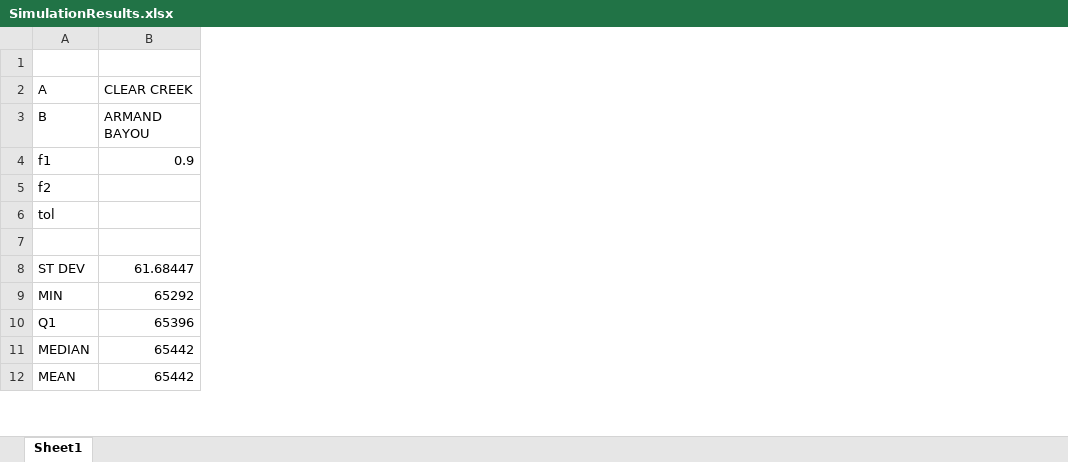
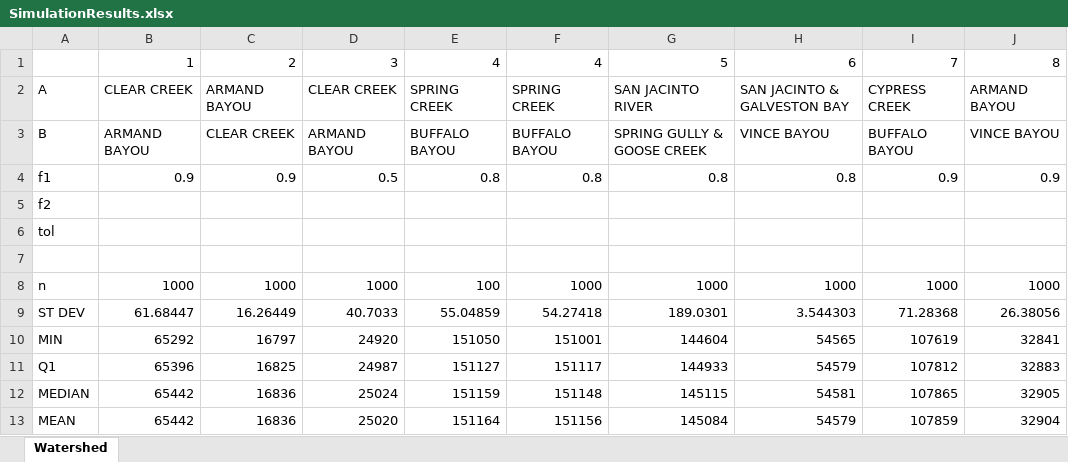
Before and after one commit to carly-fagnant/Spatial_Extreme_Value_Modeling, an Excel workbook: Simulations/SimulationResults.xlsx, sheet Watershed, drawn as a sheet; only a part is shown; values as stored, in another font and other column widths than the file's, no borders; the diff names each change by its address in the sheet, - before the commit and + after, or states it on an @@ line.

Commit message:
Added more simulation results

```diff
--- a/Simulations/SimulationResults.xlsx (sheet Watershed)
+++ b/Simulations/SimulationResults.xlsx (sheet Watershed)
-sheet tab: Sheet1
+sheet tab: Watershed
+column C, rows 1-4: 2 | ARMAND BAYOU | CLEAR CREEK | 0.9; rows 9-13: 16.26449 | 16797 | 16825 | 16836 | 16836
+column D, rows 1-4: 3 | CLEAR CREEK | ARMAND BAYOU | 0.5; rows 9-13: 40.7033 | 24920 | 24987 | 25024 | 25020
+column E, rows 1-4: 4 | SPRING CREEK | BUFFALO BAYOU | 0.8; rows 9-13: 55.04859 | 151050 | 151127 | 151159 | 151164
+column F, rows 1-4: 4 | SPRING CREEK | BUFFALO BAYOU | 0.8; rows 9-13: 54.27418 | 151001 | 151117 | 151148 | 151156
+column G, rows 1-4: 5 | SAN JACINTO RIVER | SPRING GULLY & GOOSE CREEK | 0.8; rows 9-13: 189.0301 | 144604 | 144933 | 145115 | 145084
+column H, rows 1-4: 6 | SAN JACINTO & GALVESTON BAY | VINCE BAYOU | 0.8; rows 9-13: 3.544303 | 54565 | 54579 | 54581 | 54579
+column I, rows 1-4: 7 | CYPRESS CREEK | BUFFALO BAYOU | 0.9; rows 9-13: 71.28368 | 107619 | 107812 | 107865 | 107859
+column J, rows 1-4: 8 | ARMAND BAYOU | VINCE BAYOU | 0.9; rows 9-13: 26.38056 | 32841 | 32883 | 32905 | 32904
-row 1: (empty)
+row 1:  | 1 | 2 | 3 | 4 | 4 | 5 | 6 | 7 | 8
+row 8: n | 1000 | 1000 | 1000 | 100 | 1000 | 1000 | 1000 | 1000 | 1000
```
Also changed, not shown: 1 other file.
